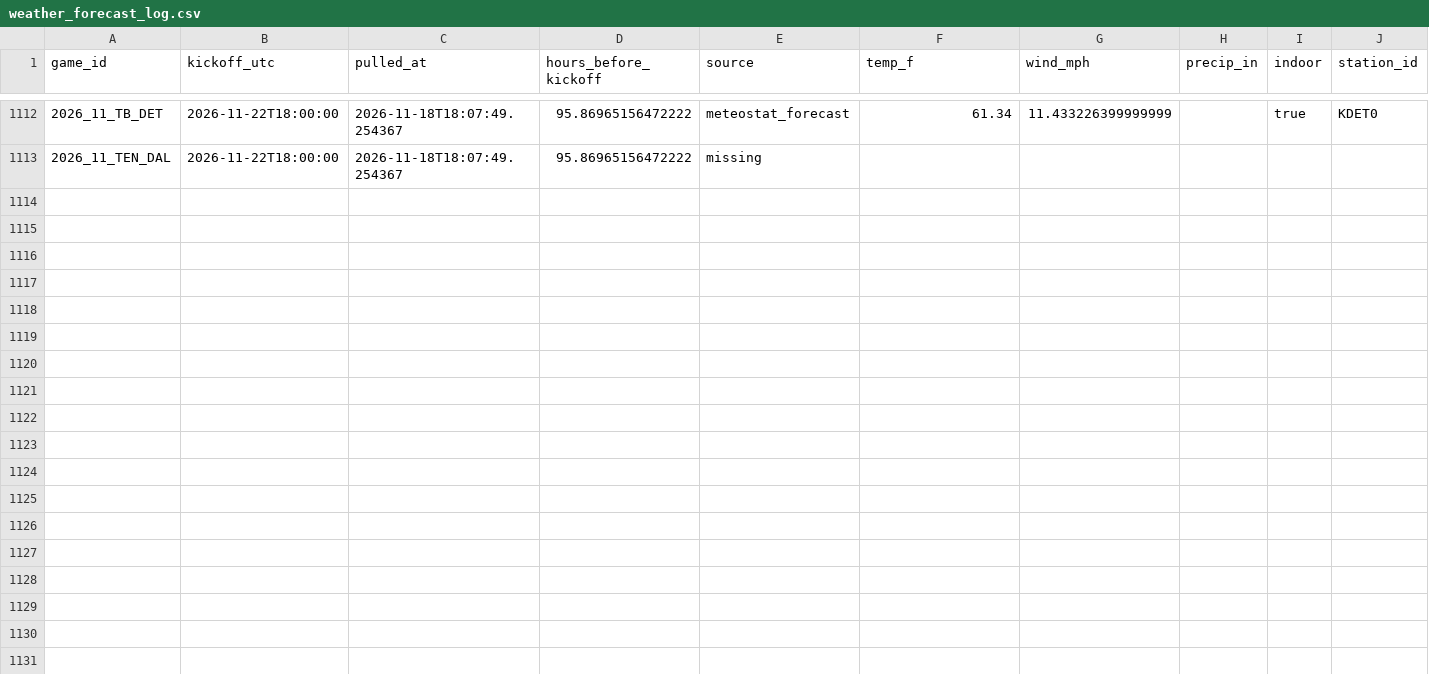
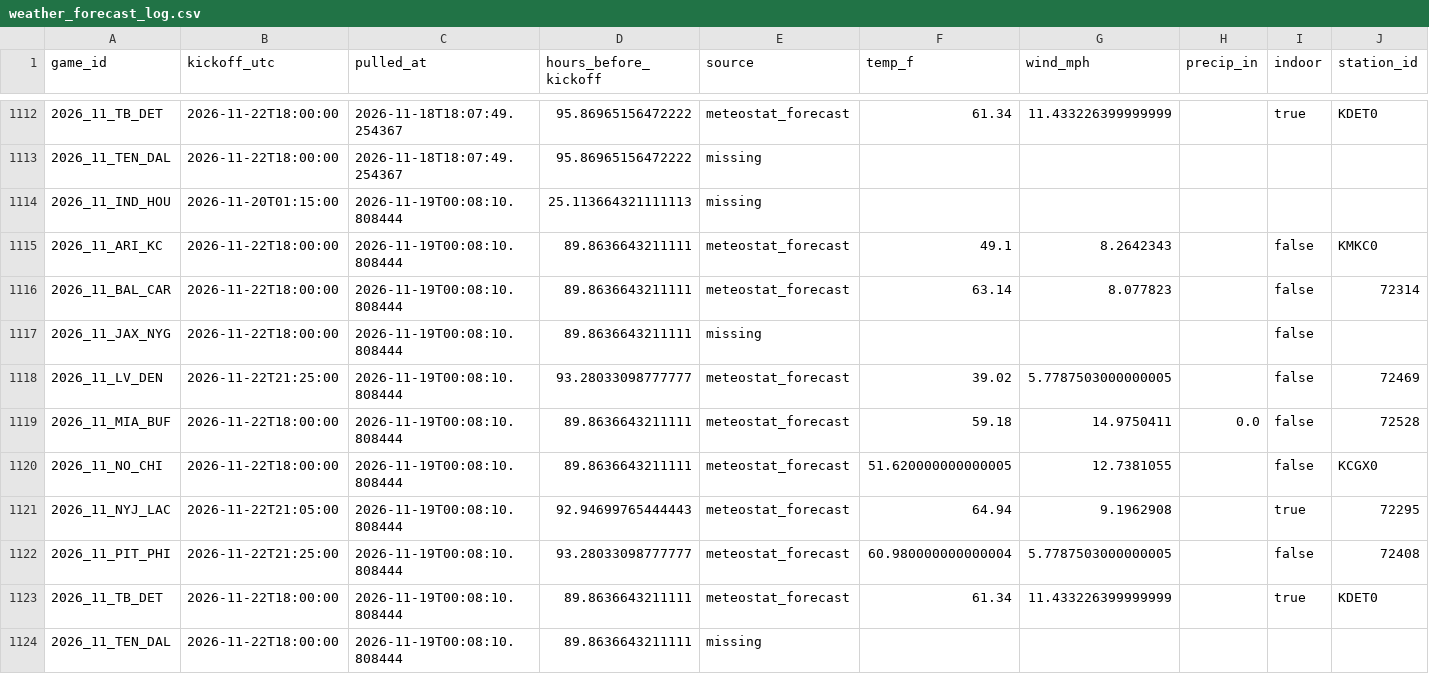
Before and after one commit to Lgulle1/Script-the-slate, a CSV file: records/weather_forecast_log.csv, drawn as a sheet; only a part is shown, gaps mark what is left out; rows hold the shown columns only; the diff names each change by its address in the sheet, - before the commit and + after, or states it on an @@ line.

```diff
--- a/records/weather_forecast_log.csv
+++ b/records/weather_forecast_log.csv
+row 1114: 2026_11_IND_HOU | 2026-11-20T01:15:00 | 2026-11-19T00:08:10.808444 | 25.113664321111113 | missing
+row 1115: 2026_11_ARI_KC | 2026-11-22T18:00:00 | 2026-11-19T00:08:10.808444 | 89.8636643211111 | meteostat_forecast | 49.1 | 8.2642343 |  | false | KMKC0
+row 1116: 2026_11_BAL_CAR | 2026-11-22T18:00:00 | 2026-11-19T00:08:10.808444 | 89.8636643211111 | meteostat_forecast | 63.14 | 8.077823 |  | false | 72314
+row 1117: 2026_11_JAX_NYG | 2026-11-22T18:00:00 | 2026-11-19T00:08:10.808444 | 89.8636643211111 | missing |  |  |  | false
+row 1118: 2026_11_LV_DEN | 2026-11-22T21:25:00 | 2026-11-19T00:08:10.808444 | 93.28033098777777 | meteostat_forecast | 39.02 | 5.7787503000000005 |  | false | 72469
+row 1119: 2026_11_MIA_BUF | 2026-11-22T18:00:00 | 2026-11-19T00:08:10.808444 | 89.8636643211111 | meteostat_forecast | 59.18 | 14.9750411 | 0.0 | false | 72528
+row 1120: 2026_11_NO_CHI | 2026-11-22T18:00:00 | 2026-11-19T00:08:10.808444 | 89.8636643211111 | meteostat_forecast | 51.620000000000005 | 12.7381055 |  | false | KCGX0
+row 1121: 2026_11_NYJ_LAC | 2026-11-22T21:05:00 | 2026-11-19T00:08:10.808444 | 92.94699765444443 | meteostat_forecast | 64.94 | 9.1962908 |  | true | 72295
+row 1122: 2026_11_PIT_PHI | 2026-11-22T21:25:00 | 2026-11-19T00:08:10.808444 | 93.28033098777777 | meteostat_forecast | 60.980000000000004 | 5.7787503000000005 |  | false | 72408
+row 1123: 2026_11_TB_DET | 2026-11-22T18:00:00 | 2026-11-19T00:08:10.808444 | 89.8636643211111 | meteostat_forecast | 61.34 | 11.433226399999999 |  | true | KDET0
+row 1124: 2026_11_TEN_DAL | 2026-11-22T18:00:00 | 2026-11-19T00:08:10.808444 | 89.8636643211111 | missing
```
